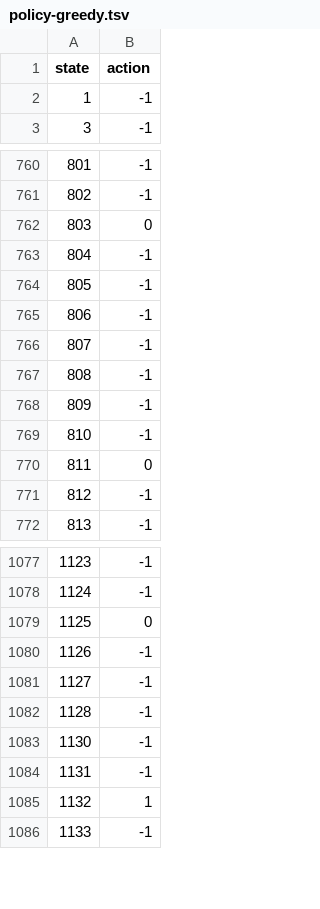
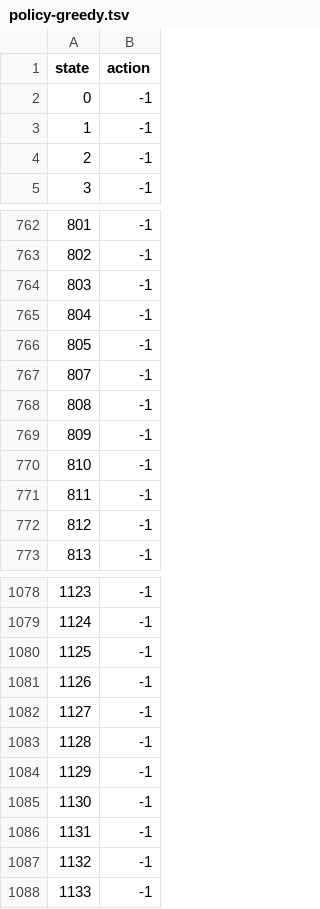
Before and after one commit to calebhadley1/AI_in_the_Field_Coursework, a TSV file: Week 8/policy-greedy.tsv, drawn as a sheet; only a part is shown, gaps mark what is left out; the diff covers the shown part only.

```diff
--- a/Week 8/policy-greedy.tsv
+++ b/Week 8/policy-greedy.tsv
@@ -1,3 +1,5 @@
 state	action
+0	-1
 1	-1
+2	-1
 3	-1
@@ -761,6 +763,5 @@ state	action
 802	-1
-803	0
+803	-1
 804	-1
 805	-1
-806	-1
 807	-1
@@ -769,3 +770,3 @@ state	action
 810	-1
-811	0
+811	-1
 812	-1
@@ -1078,3 +1079,3 @@ state	action
 1124	-1
-1125	0
+1125	-1
 1126	-1
@@ -1082,5 +1083,6 @@ state	action
 1128	-1
+1129	-1
 1130	-1
 1131	-1
-1132	1
+1132	-1
 1133	-1
```
Also changed, not shown: 23 added rows, 19 removed rows and 92 edited cells elsewhere in this file, Week 8/log-random.tsv, Week 8/policy-optimal.tsv, 3 other files.
